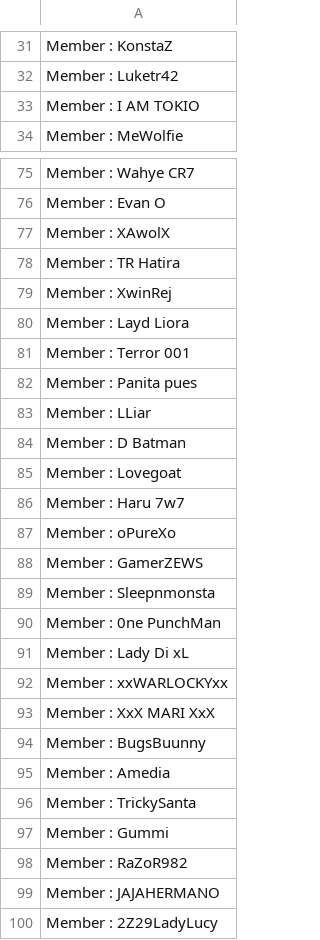
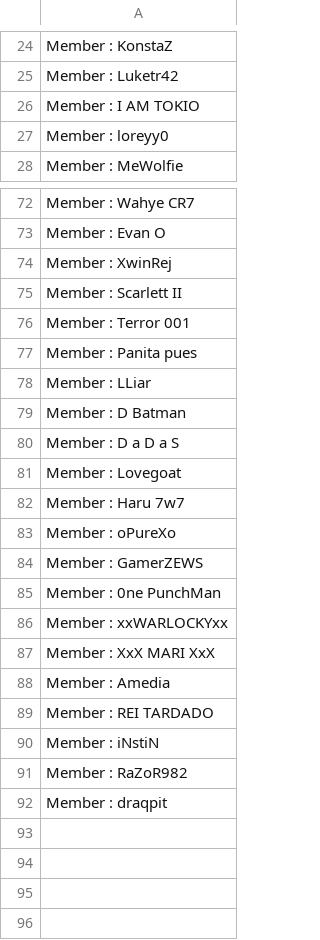
Before and after one commit to SimonQuvang/LM_Send_gifts, a CSV file: members3.csv, drawn as a sheet; only a part is shown, gaps mark what is left out; the diff covers the shown part only.

Commit message:
Changes in member list

```diff
--- a/members3.csv
+++ b/members3.csv
@@ -33,2 +26,3 @@ Member : Luketr42
 Member : I AM TOKIO
+Member : loreyy0
 Member : MeWolfie
@@ -76,6 +73,4 @@ Member : Wahye CR7
 Member : Evan O
-Member : XAwolX
-Member : TR Hatira
 Member : XwinRej
-Member : Layd Liora
+Member : Scarlett II
 Member : Terror 001
@@ -84,2 +79,3 @@ Member : LLiar
 Member : D Batman
+Member : D  a D a S
 Member : Lovegoat
@@ -88,13 +84,9 @@ Member : oPureXo
 Member : GamerZEWS
-Member : Sleepnmonsta
 Member : 0ne PunchMan
-Member : Lady Di xL
 Member : xxWARLOCKYxx
 Member : XxX MARI XxX
-Member : BugsBuunny
 Member : Amedia
-Member : TrickySanta
-Member : Gummi
+Member : REI  TARDADO
+Member : iNstiN
 Member : RaZoR982
-Member : JAJAHERMANO
-Member : 2Z29LadyLucy
+Member : draqpit
```
Also changed, not shown: 6 added rows, 11 removed rows, 4 moved rows and 4 edited cells elsewhere in this file, members1.csv, old_promo_codes.csv.
